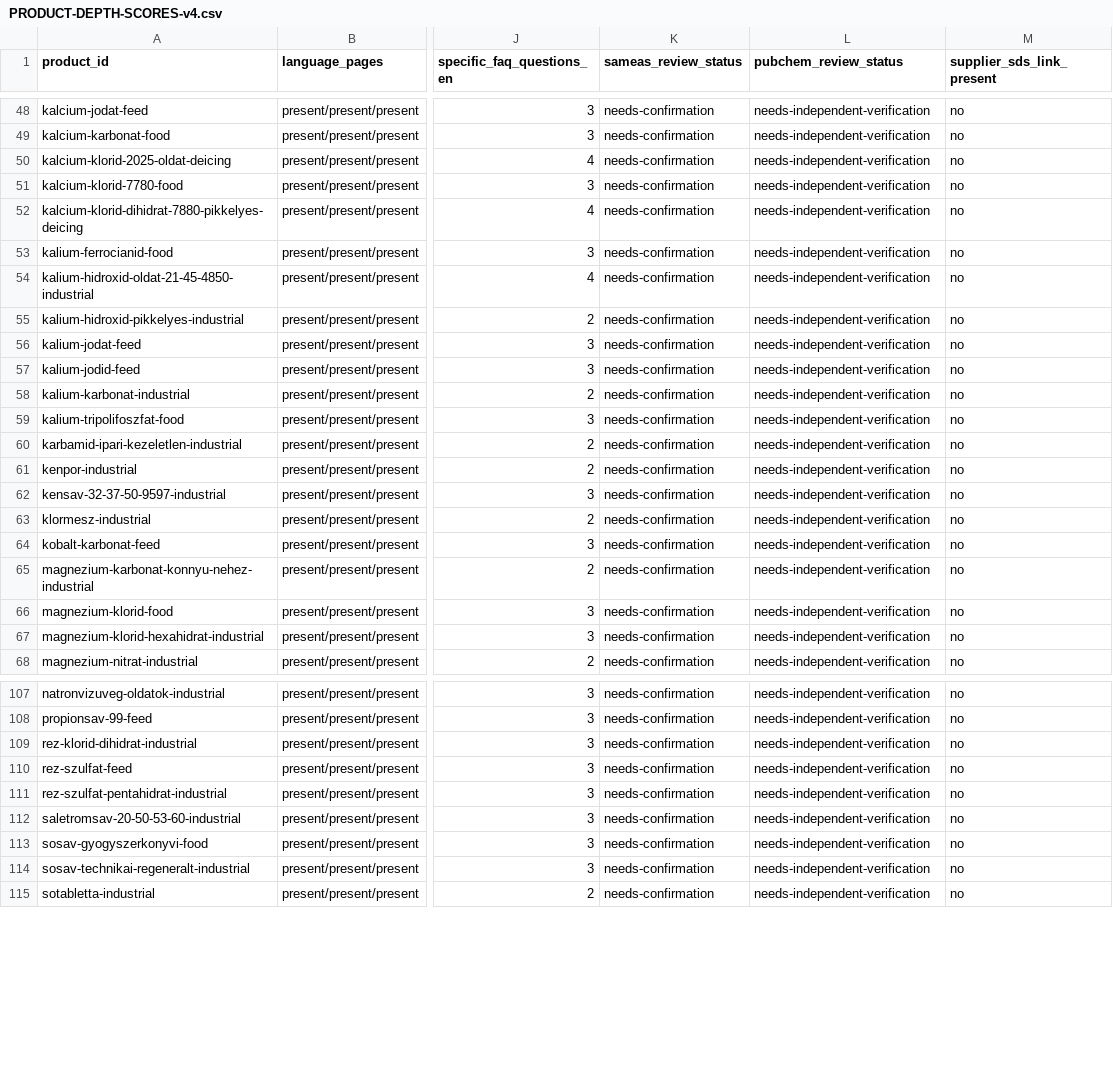
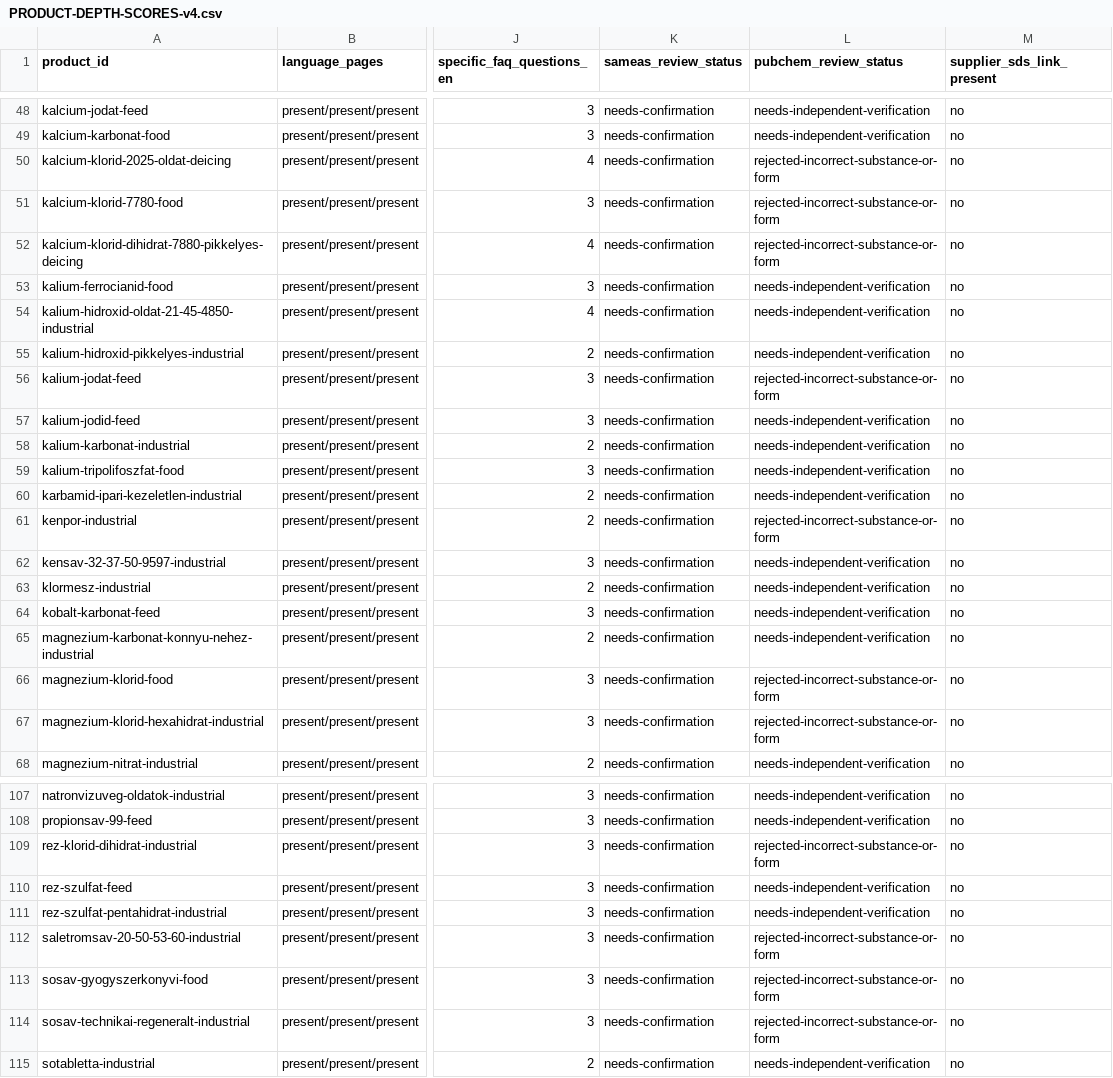
Before and after one commit to strangerfake01/RawMaterialsTrade, a CSV file: HANDOFF/PRODUCT-DEPTH-SCORES-v4.csv, drawn as a sheet; only a part is shown, gaps mark what is left out; the diff covers the shown part only; the diff names each change by its address in the sheet, - before the commit and + after, or states it on an @@ line.

Commit message:
docs(research): regenerate source-status evidence matrix for 14 quarantined candidate CIDs

```diff
--- a/HANDOFF/PRODUCT-DEPTH-SCORES-v4.csv
+++ b/HANDOFF/PRODUCT-DEPTH-SCORES-v4.csv
-L50:L52 (pubchem_review_status): needs-independent-verification
+L50:L52 (pubchem_review_status): rejected-incorrect-substance-or-form
-L56 (pubchem_review_status): needs-independent-verification
+L56 (pubchem_review_status): rejected-incorrect-substance-or-form
-L61 (pubchem_review_status): needs-independent-verification
+L61 (pubchem_review_status): rejected-incorrect-substance-or-form
-L66:L67 (pubchem_review_status): needs-independent-verification
+L66:L67 (pubchem_review_status): rejected-incorrect-substance-or-form
-L109 (pubchem_review_status): needs-independent-verification
+L109 (pubchem_review_status): rejected-incorrect-substance-or-form
-L112:L114 (pubchem_review_status): needs-independent-verification
+L112:L114 (pubchem_review_status): rejected-incorrect-substance-or-form
```
Also changed, not shown: 3 edited cells elsewhere in this file.
